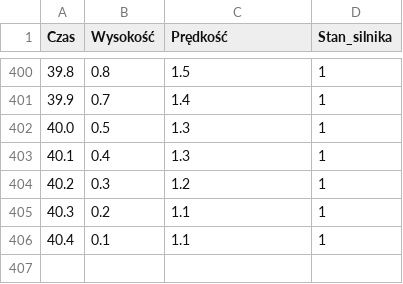
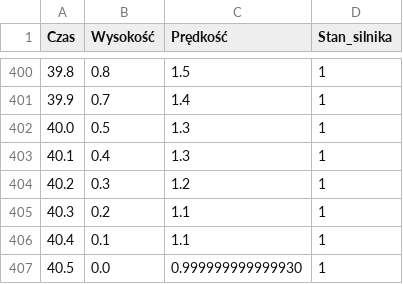
Before and after one commit to SxtTxch/lunar-interview, a CSV file: RocketLandingRaport.csv, drawn as a sheet; only a part is shown, gaps mark what is left out; the diff names each change by its address in the sheet, - before the commit and + after, or states it on an @@ line.

```diff
--- a/RocketLandingRaport.csv
+++ b/RocketLandingRaport.csv
+row 407: 40.5 | 0.0 | 0.999999999999930 | 1
```
Also changed, not shown: 3 other files.
